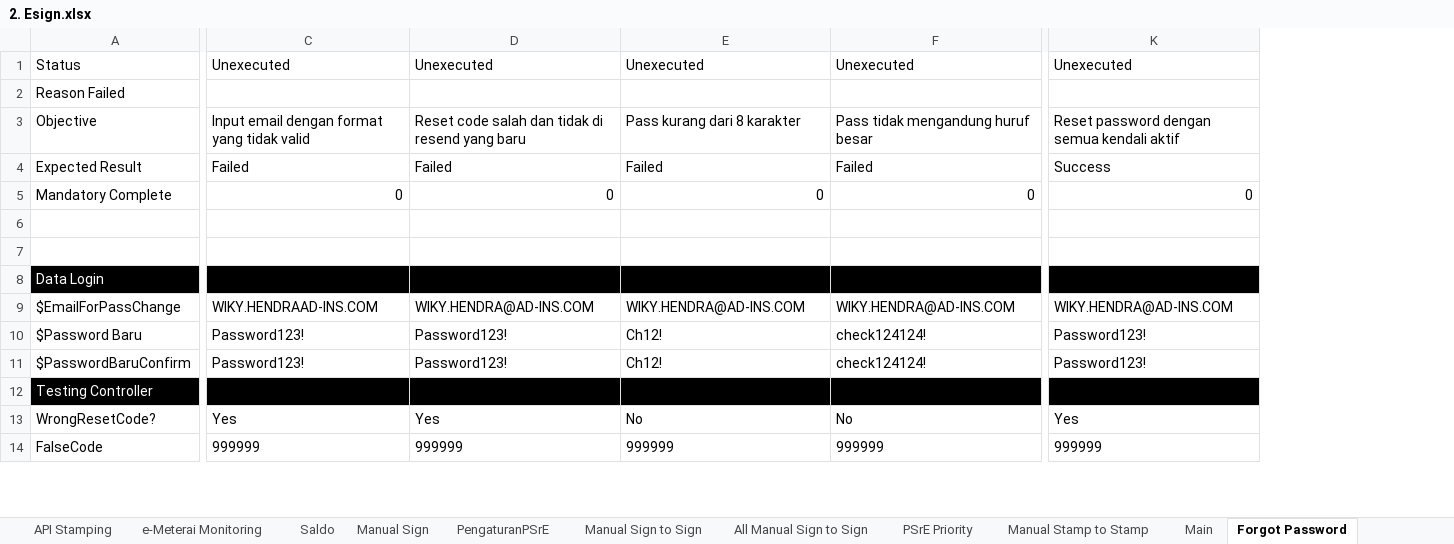
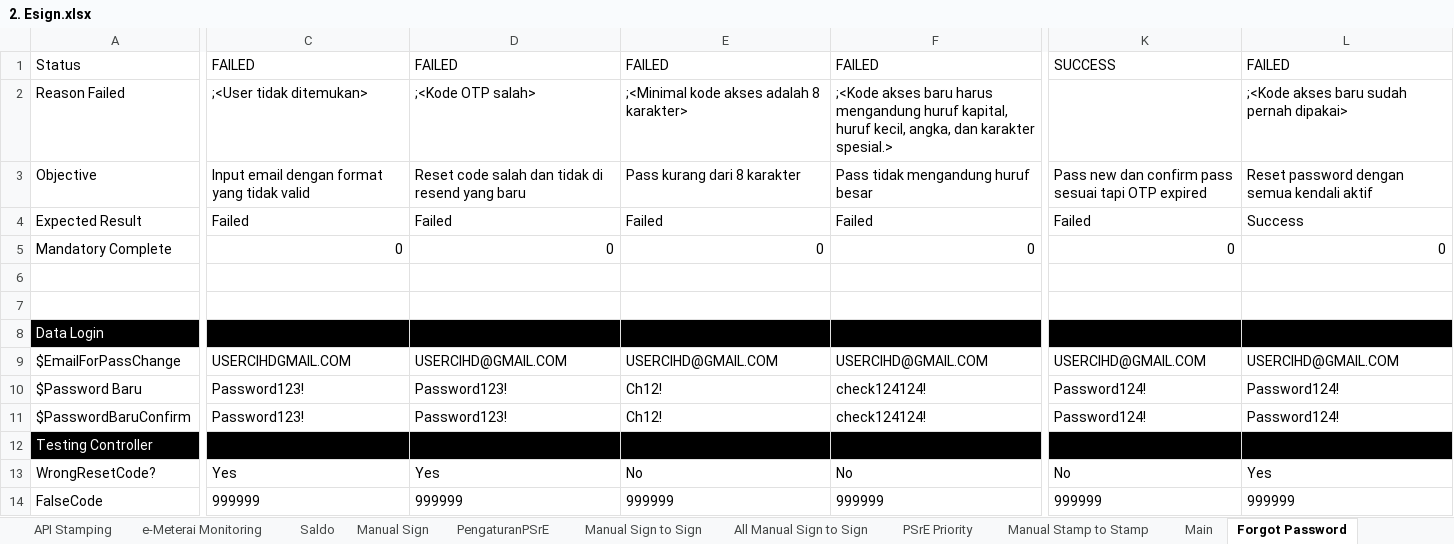
Before and after one commit to qcadins/ATeSign, an Excel workbook: Excel/2. Esign.xlsx, sheet Forgot Password, drawn as a sheet; only a part is shown, gaps mark what is left out; values as stored, in another font and other column widths than the file's, no borders; conditional formats not drawn; addresses are those after the commit; the diff covers the shown part only; the diff names each change by its address in the sheet, - before the commit and + after, or states it on an @@ line.

Commit message:
Add files via upload

```diff
--- a/Excel/2. Esign.xlsx (sheet Forgot Password)
+++ b/Excel/2. Esign.xlsx (sheet Forgot Password)
+column K, rows 1-14: SUCCESS |  | Pass new dan confirm pass sesuai tapi OTP expired | Failed | 0 |  |  |  | USERCIHD@GMAIL.COM | Password124! | Password124! |  | No | 999999
-C1: Unexecuted
+C1: FAILED
-D1: Unexecuted
+D1: FAILED
-E1: Unexecuted
+E1: FAILED
-F1: Unexecuted
+F1: FAILED
-L1: Unexecuted
+L1: FAILED
-C2: (empty)
+C2: ;<User tidak ditemukan>
-D2: (empty)
+D2: ;<Kode OTP salah>
-E2: (empty)
+E2: ;<Minimal kode akses adalah 8 karakter>
-F2: (empty)
+F2: ;<Kode akses baru harus mengandung huruf kapital, huruf kecil, angka, dan karakter spesial.>
-L2: (empty)
+L2: ;<Kode akses baru sudah pernah dipakai>
-C9: WIKY.HENDRAAD-INS.COM
+C9: USERCIHDGMAIL.COM
-D9: WIKY.HENDRA@AD-INS.COM
+D9: USERCIHD@GMAIL.COM
-E9: WIKY.HENDRA@AD-INS.COM
+E9: USERCIHD@GMAIL.COM
-F9: WIKY.HENDRA@AD-INS.COM
+F9: USERCIHD@GMAIL.COM
-L9: WIKY.HENDRA@AD-INS.COM
+L9: USERCIHD@GMAIL.COM
-L10:L11: Password123!
+L10:L11: Password124!
```
Also changed, not shown: 1 added row and 14 edited cells elsewhere in this sheet, formulas that keep their value.
